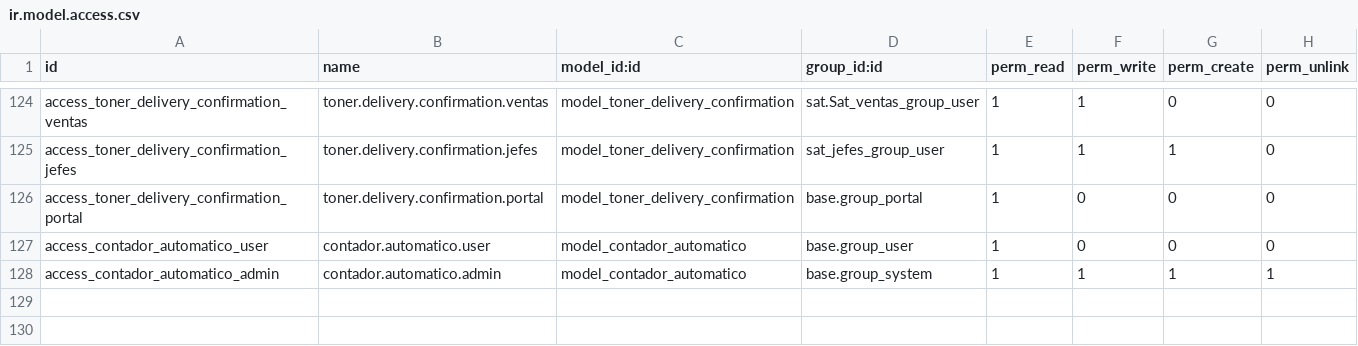
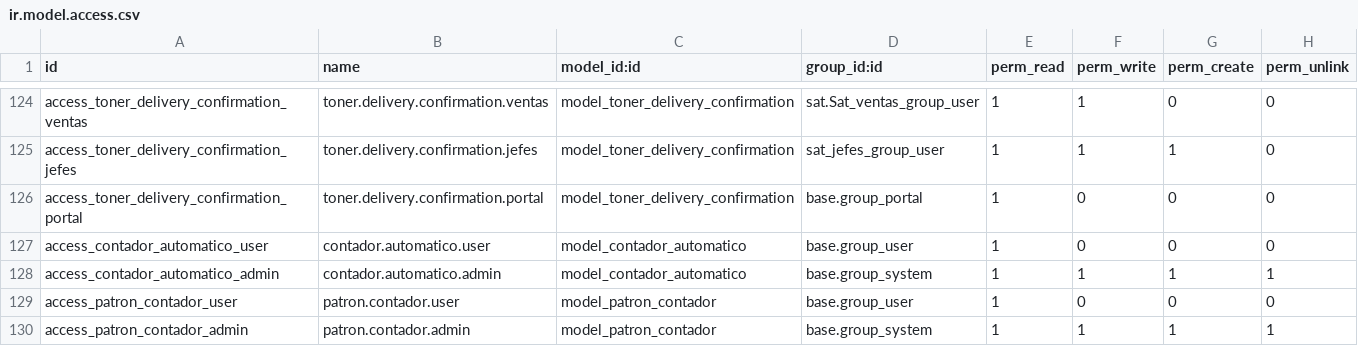
Before and after one commit to isidrovera/sat, a CSV file: security/ir.model.access.csv, drawn as a sheet; only a part is shown, gaps mark what is left out.

```diff
--- a/security/ir.model.access.csv
+++ b/security/ir.model.access.csv
@@ -128 +128,3 @@ access_contador_automatico_user,contador.automatico.user,model_contador_automati
 access_contador_automatico_admin,contador.automatico.admin,model_contador_automatico,base.group_system,1,1,1,1
+access_patron_contador_user,patron.contador.user,model_patron_contador,base.group_user,1,0,0,0
+access_patron_contador_admin,patron.contador.admin,model_patron_contador,base.group_system,1,1,1,1
```
Also changed, not shown: 4 other files.
